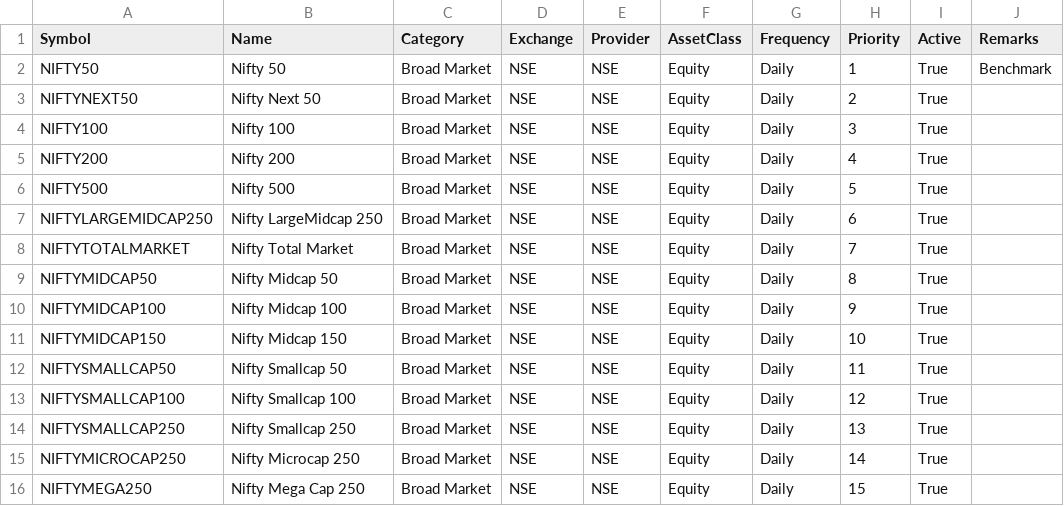
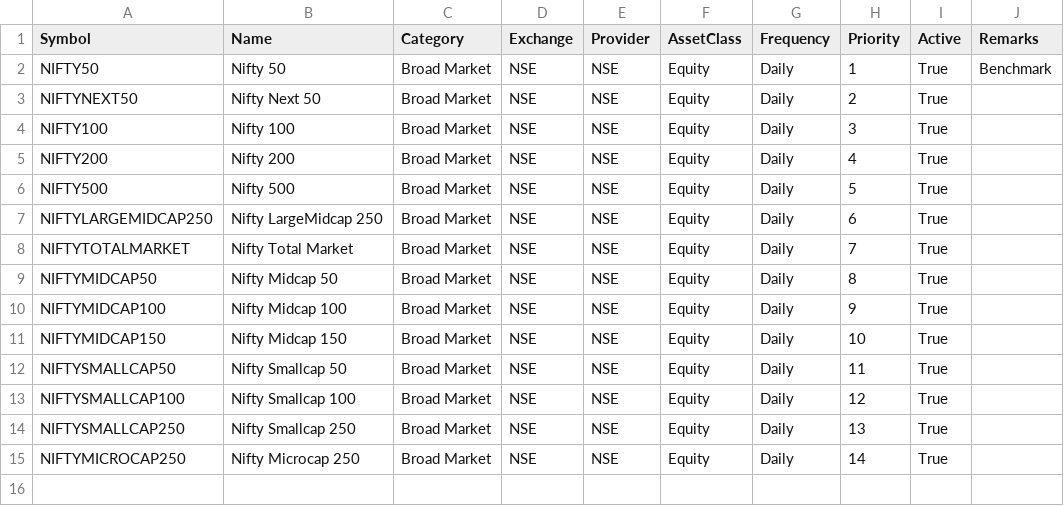
Before and after one commit to AIJUNIORS/Indiapulse, a CSV file: data/universe/broad_market.csv, drawn as a sheet; the diff names each change by its address in the sheet, - before the commit and + after, or states it on an @@ line.

```diff
--- a/data/universe/broad_market.csv
+++ b/data/universe/broad_market.csv
-row 16: NIFTYMEGA250 | Nifty Mega Cap 250 | Broad Market | NSE | NSE | Equity | Daily | 15 | True
```
Also changed, not shown: data/universe/factors.csv.
